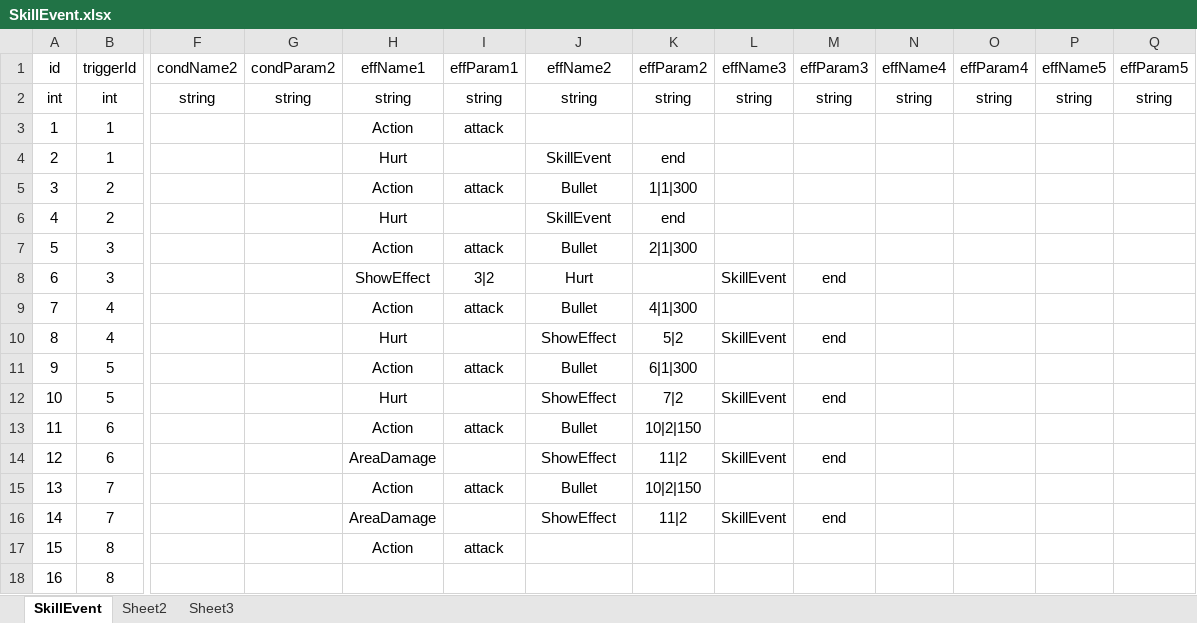
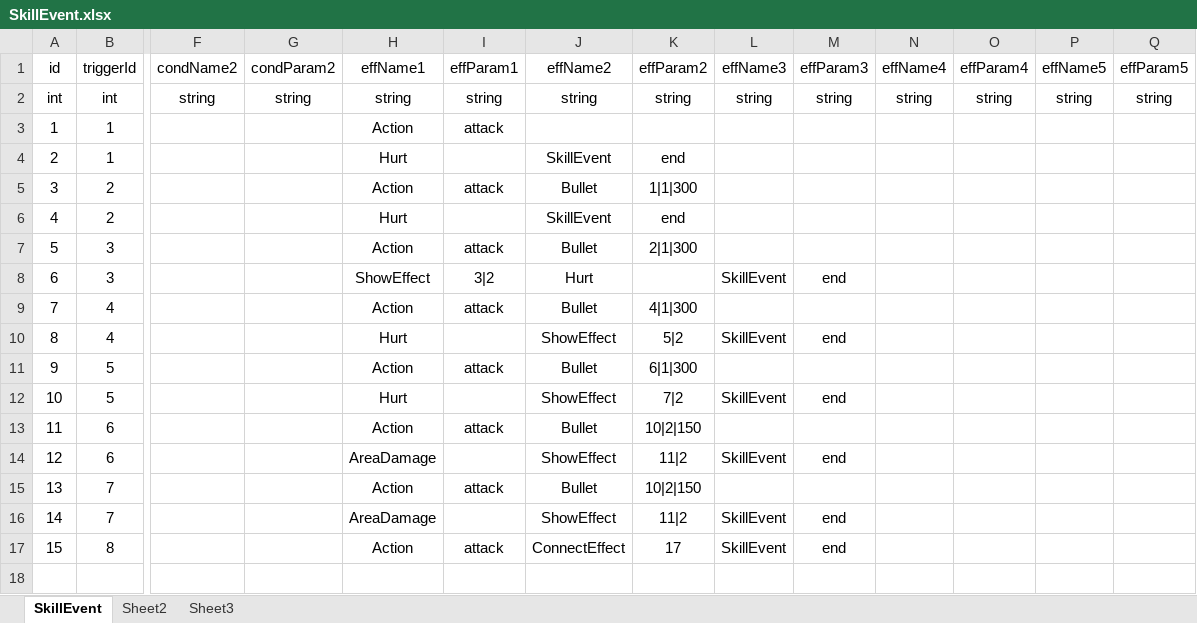
Before and after one commit to pixar2016/Assets, an Excel workbook: Data/Excel/SkillEvent.xlsx, sheet SkillEvent, drawn as a sheet; only a part is shown, gaps mark what is left out; values as stored, in another font and other column widths than the file's, no borders; rows hold the shown columns only; the diff names each change by its address in the sheet, - before the commit and + after, or states it on an @@ line.

```diff
--- a/Data/Excel/SkillEvent.xlsx (sheet SkillEvent)
+++ b/Data/Excel/SkillEvent.xlsx (sheet SkillEvent)
-J17 (effName2): (empty)
+J17 (effName2): ConnectEffect
-K17 (effParam2): (empty)
+K17 (effParam2): 17
-L17 (effName3): (empty)
+L17 (effName3): SkillEvent
-M17 (effParam3): (empty)
+M17 (effParam3): end
-row 18: 16 | 8
```
Also changed, not shown: Data/Excel/Tower.xlsx, 15 other files.
